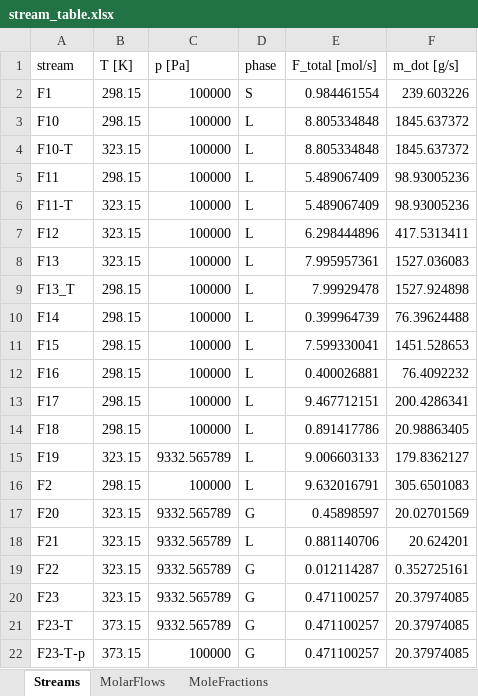
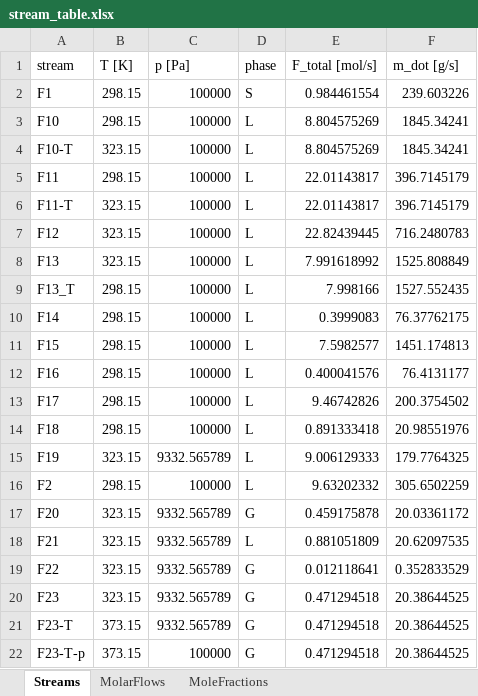
Before and after one commit to cweston112/Flowsheeting-FYD-project, an Excel workbook: stream_table.xlsx, sheet Streams, drawn as a sheet; only a part is shown; values as stored, in another font and other column widths than the file's, no borders; the diff covers the shown part only; the diff names each change by its address in the sheet, - before the commit and + after, or states it on an @@ line.

```diff
--- a/stream_table.xlsx (sheet Streams)
+++ b/stream_table.xlsx (sheet Streams)
-E3:E4 (F_total [mol/s]): 8.805334848
+E3:E4 (F_total [mol/s]): 8.804575269
-F3:F4 (m_dot [g/s]): 1845.637372
+F3:F4 (m_dot [g/s]): 1845.34241
-E5:E6 (F_total [mol/s]): 5.489067409
+E5:E6 (F_total [mol/s]): 22.01143817
-F5:F6 (m_dot [g/s]): 98.93005236
+F5:F6 (m_dot [g/s]): 396.7145179
-E7 (F_total [mol/s]): 6.298444896
+E7 (F_total [mol/s]): 22.82439445
-F7 (m_dot [g/s]): 417.5313411
+F7 (m_dot [g/s]): 716.2480783
-E8 (F_total [mol/s]): 7.995957361
+E8 (F_total [mol/s]): 7.991618992
-F8 (m_dot [g/s]): 1527.036083
+F8 (m_dot [g/s]): 1525.808849
-E9 (F_total [mol/s]): 7.99929478
+E9 (F_total [mol/s]): 7.998166
-F9 (m_dot [g/s]): 1527.924898
+F9 (m_dot [g/s]): 1527.552435
-E10 (F_total [mol/s]): 0.399964739
+E10 (F_total [mol/s]): 0.3999083
-F10 (m_dot [g/s]): 76.39624488
+F10 (m_dot [g/s]): 76.37762175
-E11 (F_total [mol/s]): 7.599330041
+E11 (F_total [mol/s]): 7.5982577
-F11 (m_dot [g/s]): 1451.528653
+F11 (m_dot [g/s]): 1451.174813
-E12 (F_total [mol/s]): 0.400026881
+E12 (F_total [mol/s]): 0.400041576
-F12 (m_dot [g/s]): 76.4092232
+F12 (m_dot [g/s]): 76.4131177
-E13 (F_total [mol/s]): 9.467712151
+E13 (F_total [mol/s]): 9.46742826
-F13 (m_dot [g/s]): 200.4286341
+F13 (m_dot [g/s]): 200.3754502
-E14 (F_total [mol/s]): 0.891417786
+E14 (F_total [mol/s]): 0.891333418
-F14 (m_dot [g/s]): 20.98863405
+F14 (m_dot [g/s]): 20.98551976
-E15 (F_total [mol/s]): 9.006603133
+E15 (F_total [mol/s]): 9.006129333
-F15 (m_dot [g/s]): 179.8362127
+F15 (m_dot [g/s]): 179.7764325
-E16 (F_total [mol/s]): 9.632016791
+E16 (F_total [mol/s]): 9.63202332
-F16 (m_dot [g/s]): 305.6501083
+F16 (m_dot [g/s]): 305.6502259
-E17 (F_total [mol/s]): 0.45898597
+E17 (F_total [mol/s]): 0.459175878
-F17 (m_dot [g/s]): 20.02701569
+F17 (m_dot [g/s]): 20.03361172
-E18 (F_total [mol/s]): 0.881140706
+E18 (F_total [mol/s]): 0.881051809
-F18 (m_dot [g/s]): 20.624201
+F18 (m_dot [g/s]): 20.62097535
-E19 (F_total [mol/s]): 0.012114287
+E19 (F_total [mol/s]): 0.012118641
-F19 (m_dot [g/s]): 0.352725161
+F19 (m_dot [g/s]): 0.352833529
-E20:E22 (F_total [mol/s]): 0.471100257
+E20:E22 (F_total [mol/s]): 0.471294518
-F20:F22 (m_dot [g/s]): 20.37974085
+F20:F22 (m_dot [g/s]): 20.38644525
```
Also changed, not shown: 120 edited cells elsewhere in this sheet, sheet MoleFractions, sheet MolarFlows, flowsheet_units.xlsx, 1 other file.
